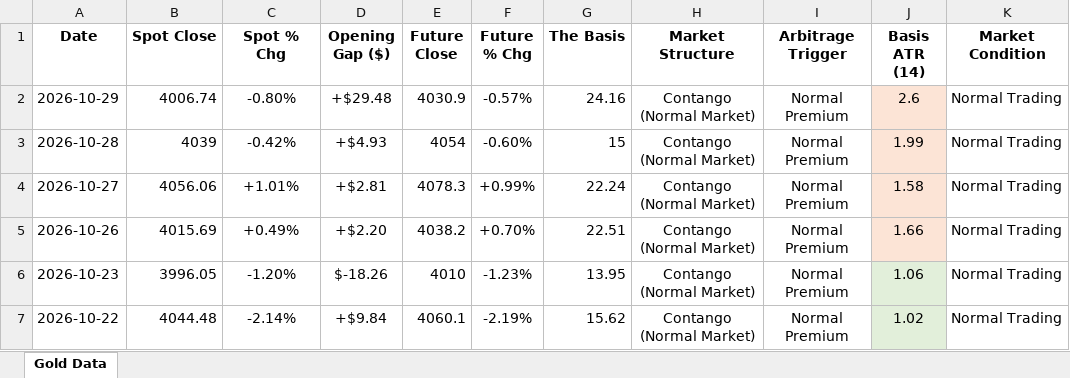
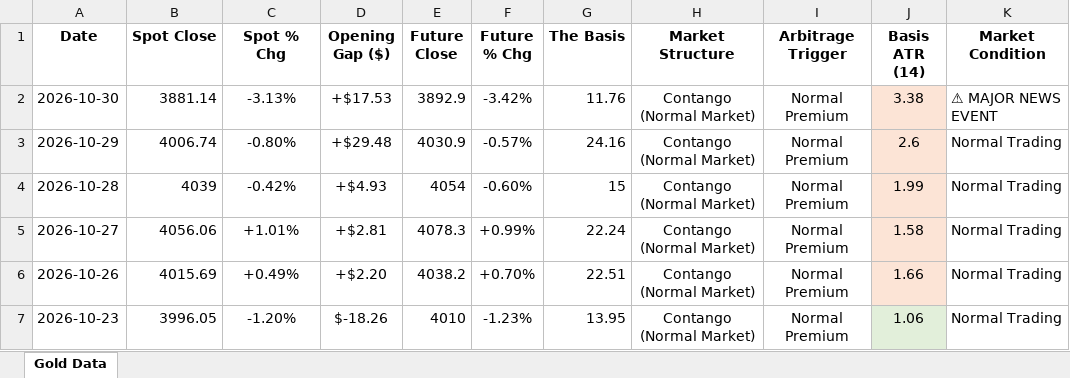
Before and after one commit to Jamesssurfer/SpotVsFutureGold, an Excel workbook: Gold_Price_Gap_Theory_2026.xlsx, sheet Gold Data, drawn as a sheet; only a part is shown; the shorter side is filled out with more unchanged rows; values as stored, in another font and other column widths than the file's, no borders; the diff names each change by its address in the sheet, - before the commit and + after, or states it on an @@ line.

Commit message:
Automated Web Log Sync: 2026-11-03 12:52

```diff
--- a/Gold_Price_Gap_Theory_2026.xlsx (sheet Gold Data)
+++ b/Gold_Price_Gap_Theory_2026.xlsx (sheet Gold Data)
+row 2: 2026-10-30 | 3881.14 | -3.13% | +$17.53 | 3892.9 | -3.42% | 11.76 | Contango (Normal Market) | Normal Premium | 3.38 | ⚠ MAJOR NEWS EVENT
```
